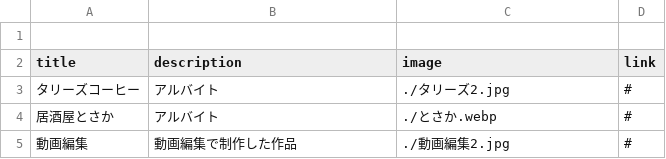
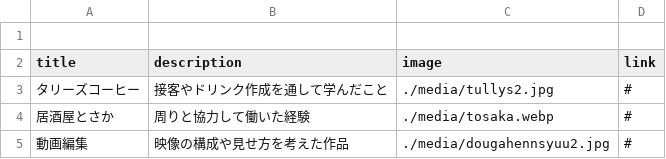
Before and after one commit to g2546084-lang/portfolio-site, a CSV file: works.csv, drawn as a sheet.

Commit message:
Update works.csv

```diff
--- a/works.csv
+++ b/works.csv
@@ -2,4 +2,4 @@
 title,description,image,link
-タリーズコーヒー,アルバイト,./タリーズ2.jpg,#
-居酒屋とさか,アルバイト,./とさか.webp,#
-動画編集,動画編集で制作した作品,./動画編集2.jpg,#
+タリーズコーヒー,接客やドリンク作成を通して学んだこと,./media/tullys2.jpg,#
+居酒屋とさか,周りと協力して働いた経験,./media/tosaka.webp,#
+動画編集,映像の構成や見せ方を考えた作品,./media/dougahennsyuu2.jpg,#
```
